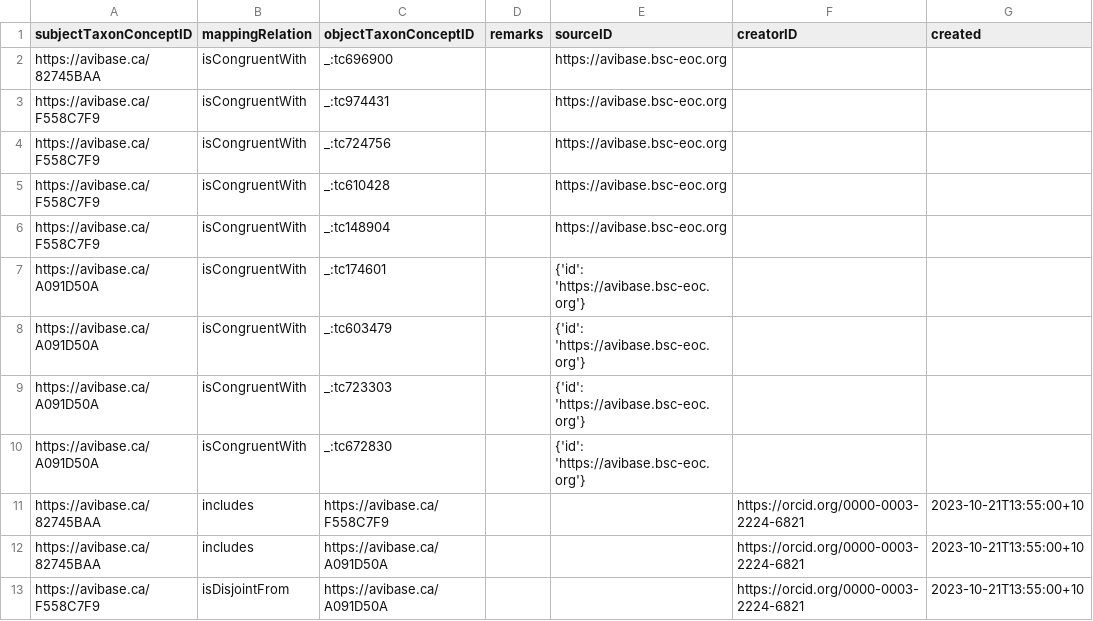
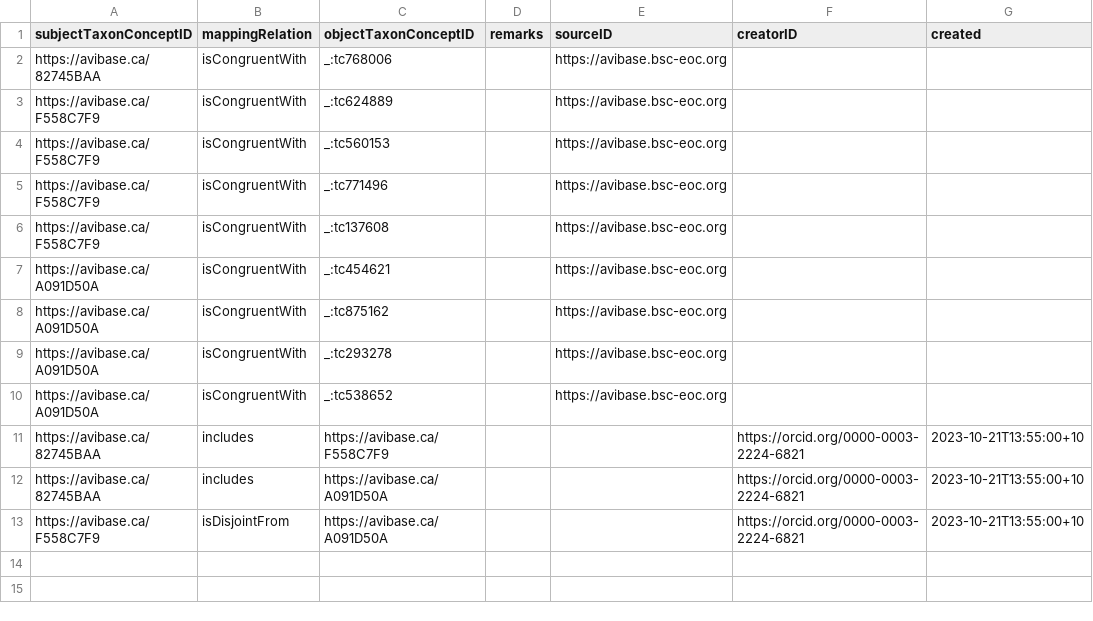
Before and after one commit to tdwg/tcs2, a CSV file: recipes/avibase-circus-cyaneus-hudsonius/datapackage/TaxonConceptMapping.csv, drawn as a sheet.

Commit message:
update recipes/avibase-circus-cyaneus-hudsonius.jsonld

```diff
--- a/recipes/avibase-circus-cyaneus-hudsonius/datapackage/TaxonConceptMapping.csv
+++ b/recipes/avibase-circus-cyaneus-hudsonius/datapackage/TaxonConceptMapping.csv
@@ -1,11 +1,11 @@
 subjectTaxonConceptID,mappingRelation,objectTaxonConceptID,remarks,sourceID,creatorID,created
-https://avibase.ca/82745BAA,isCongruentWith,_:tc696900,,https://avibase.bsc-eoc.org,,
-https://avibase.ca/F558C7F9,isCongruentWith,_:tc974431,,https://avibase.bsc-eoc.org,,
-https://avibase.ca/F558C7F9,isCongruentWith,_:tc724756,,https://avibase.bsc-eoc.org,,
-https://avibase.ca/F558C7F9,isCongruentWith,_:tc610428,,https://avibase.bsc-eoc.org,,
-https://avibase.ca/F558C7F9,isCongruentWith,_:tc148904,,https://avibase.bsc-eoc.org,,
-https://avibase.ca/A091D50A,isCongruentWith,_:tc174601,,{'id': 'https://avibase.bsc-eoc.org'},,
-https://avibase.ca/A091D50A,isCongruentWith,_:tc603479,,{'id': 'https://avibase.bsc-eoc.org'},,
-https://avibase.ca/A091D50A,isCongruentWith,_:tc723303,,{'id': 'https://avibase.bsc-eoc.org'},,
-https://avibase.ca/A091D50A,isCongruentWith,_:tc672830,,{'id': 'https://avibase.bsc-eoc.org'},,
+https://avibase.ca/82745BAA,isCongruentWith,_:tc768006,,https://avibase.bsc-eoc.org,,
+https://avibase.ca/F558C7F9,isCongruentWith,_:tc624889,,https://avibase.bsc-eoc.org,,
+https://avibase.ca/F558C7F9,isCongruentWith,_:tc560153,,https://avibase.bsc-eoc.org,,
+https://avibase.ca/F558C7F9,isCongruentWith,_:tc771496,,https://avibase.bsc-eoc.org,,
+https://avibase.ca/F558C7F9,isCongruentWith,_:tc137608,,https://avibase.bsc-eoc.org,,
+https://avibase.ca/A091D50A,isCongruentWith,_:tc454621,,https://avibase.bsc-eoc.org,,
+https://avibase.ca/A091D50A,isCongruentWith,_:tc875162,,https://avibase.bsc-eoc.org,,
+https://avibase.ca/A091D50A,isCongruentWith,_:tc293278,,https://avibase.bsc-eoc.org,,
+https://avibase.ca/A091D50A,isCongruentWith,_:tc538652,,https://avibase.bsc-eoc.org,,
 https://avibase.ca/82745BAA,includes,https://avibase.ca/F558C7F9,,,https://orcid.org/0000-0003-2224-6821,2023-10-21T13:55:00+10
```
Also changed, not shown: recipes/avibase-circus-cyaneus-hudsonius/datapackage/TaxonConcept.csv, recipes/avibase-circus-cyaneus-hudsonius/datapackage/TaxonName.csv, 1 other file.
